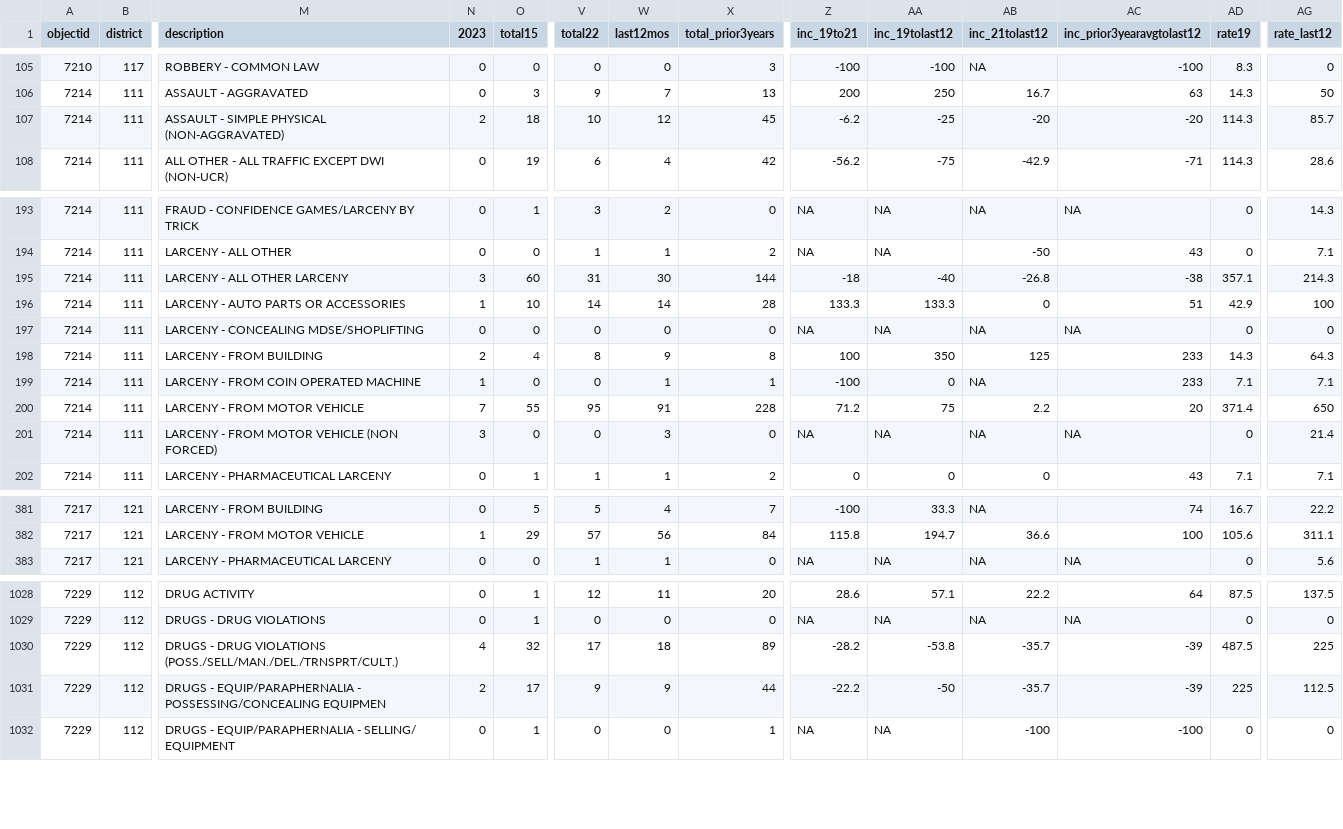
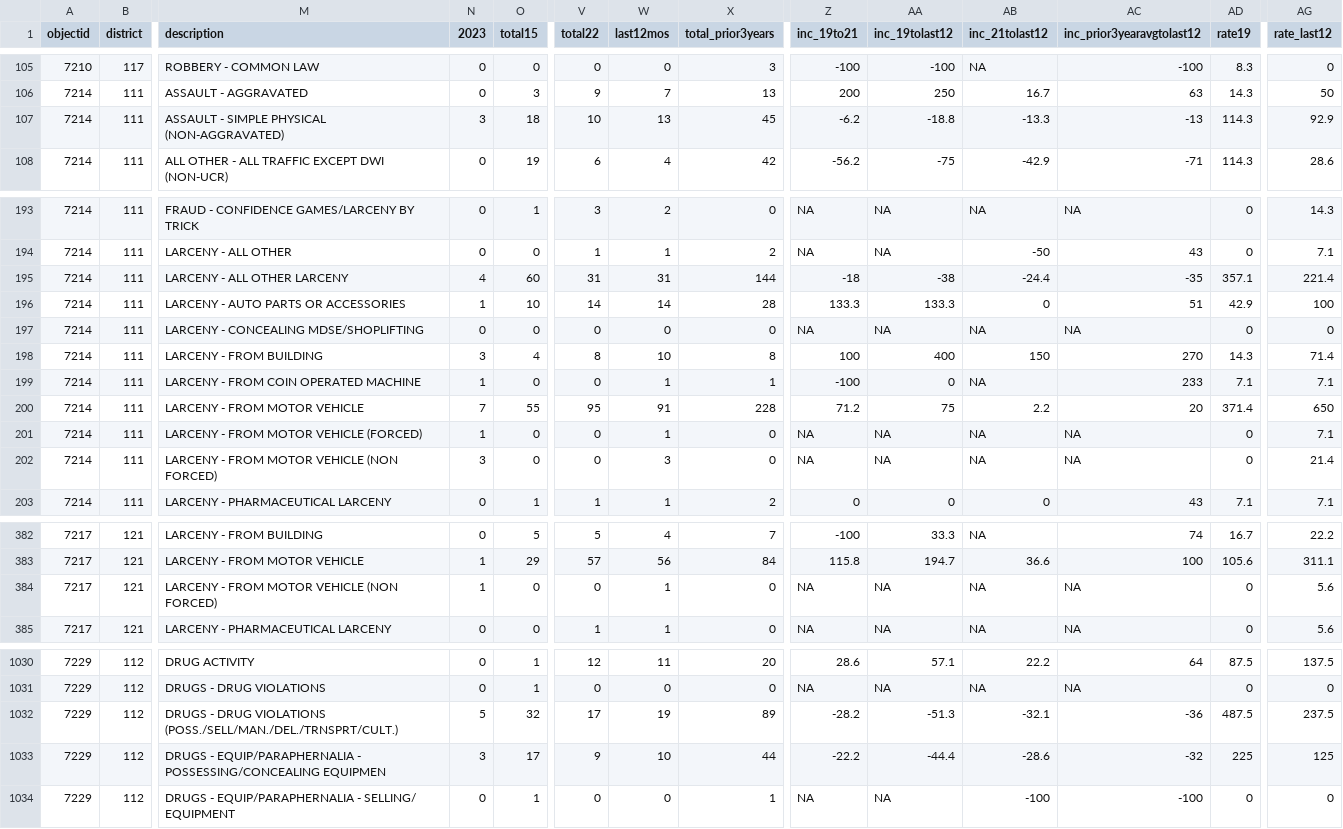
Before and after one commit to abcotvdata/safetytracker_cary, a CSV file: data/output/districts/district_detailed.csv, drawn as a sheet; only a part is shown, gaps mark what is left out; addresses are those after the commit; rows hold the shown columns only; the diff covers the shown part only; the diff names each change by its address in the sheet, - before the commit and + after, or states it on an @@ line.

Commit message:
New crime data collected

```diff
--- a/data/output/districts/district_detailed.csv
+++ b/data/output/districts/district_detailed.csv
-N107 (2023): 2
+N107 (2023): 3
-W107 (last12mos): 12
+W107 (last12mos): 13
-AA107 (inc_19tolast12): -25
+AA107 (inc_19tolast12): -18.8
-AB107 (inc_21tolast12): -20
+AB107 (inc_21tolast12): -13.3
-AC107 (inc_prior3yearavgtolast12): -20
+AC107 (inc_prior3yearavgtolast12): -13
-AG107 (rate_last12): 85.7
+AG107 (rate_last12): 92.9
-N195 (2023): 3
+N195 (2023): 4
-W195 (last12mos): 30
+W195 (last12mos): 31
-AA195 (inc_19tolast12): -40
+AA195 (inc_19tolast12): -38
-AB195 (inc_21tolast12): -26.8
+AB195 (inc_21tolast12): -24.4
-AC195 (inc_prior3yearavgtolast12): -38
+AC195 (inc_prior3yearavgtolast12): -35
-AG195 (rate_last12): 214.3
+AG195 (rate_last12): 221.4
-N198 (2023): 2
+N198 (2023): 3
-W198 (last12mos): 9
+W198 (last12mos): 10
-AA198 (inc_19tolast12): 350
+AA198 (inc_19tolast12): 400
-AB198 (inc_21tolast12): 125
+AB198 (inc_21tolast12): 150
-AC198 (inc_prior3yearavgtolast12): 233
+AC198 (inc_prior3yearavgtolast12): 270
-AG198 (rate_last12): 64.3
+AG198 (rate_last12): 71.4
+row 201: 7214 | 111 | LARCENY - FROM MOTOR VEHICLE (FORCED) | 1 | 0 | 0 | 1 | 0 | NA | NA | NA | NA | 0 | 7.1
+row 384: 7217 | 121 | LARCENY - FROM MOTOR VEHICLE (NON FORCED) | 1 | 0 | 0 | 1 | 0 | NA | NA | NA | NA | 0 | 5.6
-N1032 (2023): 4
+N1032 (2023): 5
-W1032 (last12mos): 18
+W1032 (last12mos): 19
-AA1032 (inc_19tolast12): -53.8
+AA1032 (inc_19tolast12): -51.3
-AB1032 (inc_21tolast12): -35.7
+AB1032 (inc_21tolast12): -32.1
-AC1032 (inc_prior3yearavgtolast12): -39
+AC1032 (inc_prior3yearavgtolast12): -36
-AG1032 (rate_last12): 225
+AG1032 (rate_last12): 237.5
-N1033 (2023): 2
+N1033 (2023): 3
-W1033 (last12mos): 9
+W1033 (last12mos): 10
-AA1033 (inc_19tolast12): -50
+AA1033 (inc_19tolast12): -44.4
-AB1033 (inc_21tolast12): -35.7
+AB1033 (inc_21tolast12): -28.6
-AC1033 (inc_prior3yearavgtolast12): -39
+AC1033 (inc_prior3yearavgtolast12): -32
-AG1033 (rate_last12): 112.5
+AG1033 (rate_last12): 125
```
Also changed, not shown: 82 edited cells elsewhere in this file, data/output/city/citywide_category.csv, data/output/city/citywide_detailed.csv, 32 other files.
